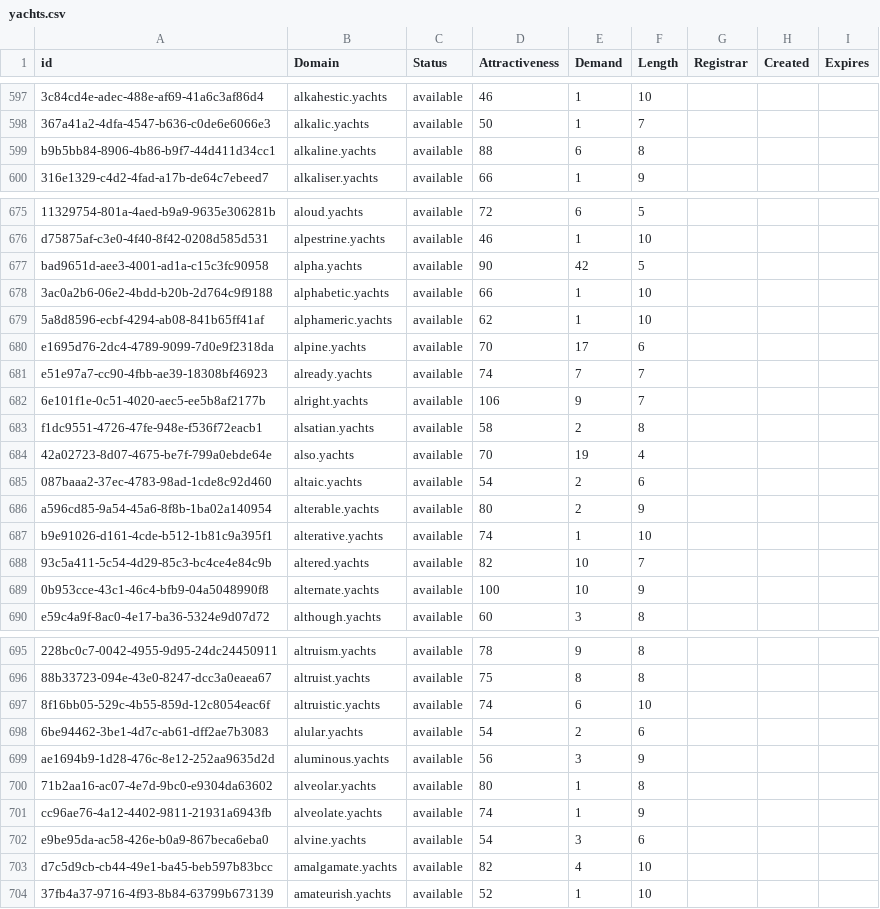
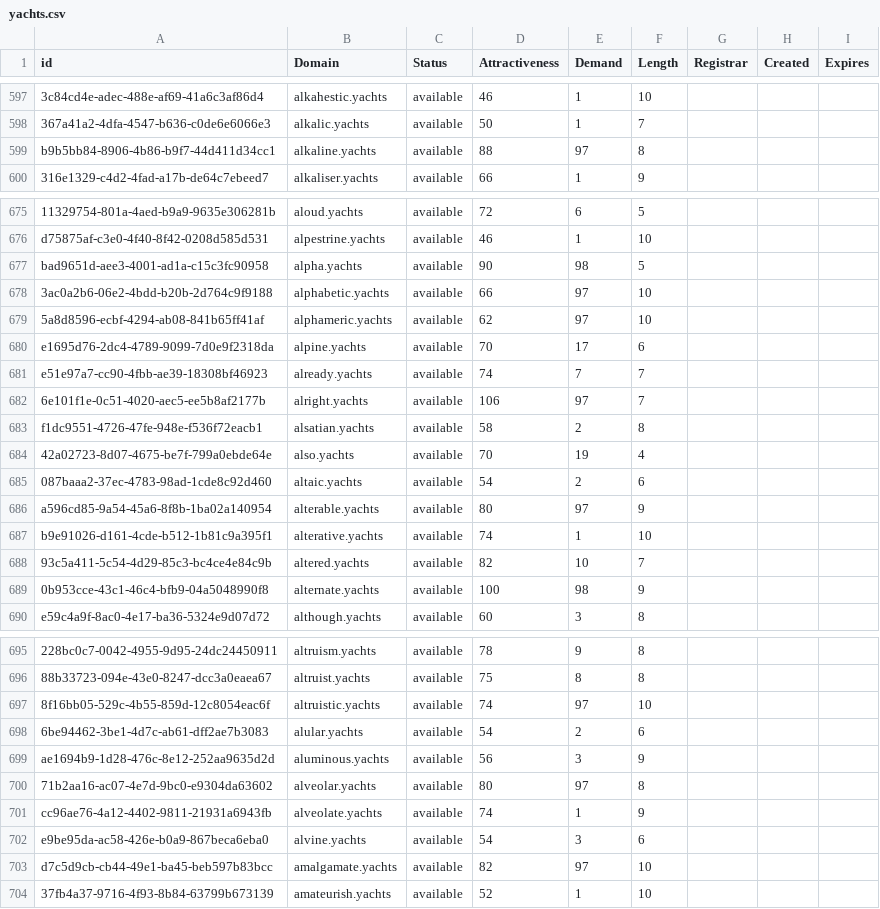
Before and after one commit to UniqueDomains/yachts-oneword-domains, a CSV file: yachts.csv, drawn as a sheet; only a part is shown, gaps mark what is left out; the diff covers the shown part only; the diff names each change by its address in the sheet, - before the commit and + after, or states it on an @@ line.

Commit message:
Domains update

```diff
--- a/yachts.csv
+++ b/yachts.csv
-E599 (Demand): 6
+E599 (Demand): 97
-E677 (Demand): 42
+E677 (Demand): 98
-E678:E679 (Demand): 1
+E678:E679 (Demand): 97
-E682 (Demand): 9
+E682 (Demand): 97
-E686 (Demand): 2
+E686 (Demand): 97
-E689 (Demand): 10
+E689 (Demand): 98
-E697 (Demand): 6
+E697 (Demand): 97
-E700 (Demand): 1
+E700 (Demand): 97
-E703 (Demand): 4
+E703 (Demand): 97
```
Also changed, not shown: 47 edited cells elsewhere in this file, 1 other file.
